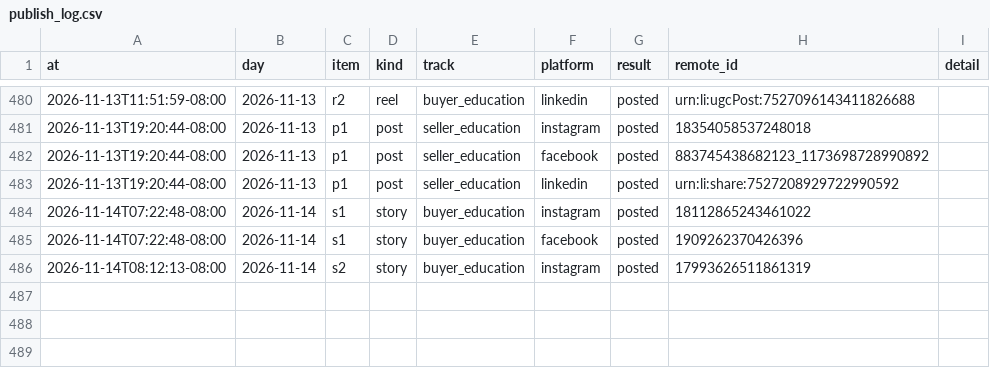
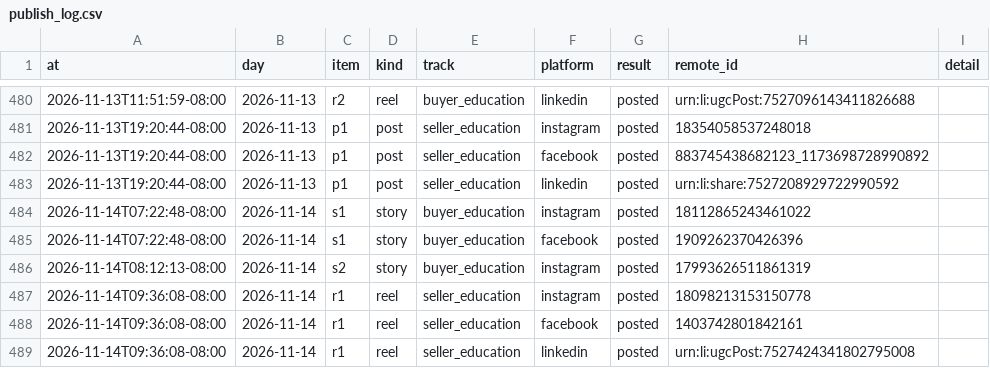
Before and after one commit to memorialdinh/memo-social-bot, a CSV file: data/publish_log.csv, drawn as a sheet; only a part is shown, gaps mark what is left out.

Commit message:
bot: published

```diff
--- a/data/publish_log.csv
+++ b/data/publish_log.csv
@@ -486 +486,4 @@ at,day,item,kind,track,platform,result,remote_id,detail
 2026-11-14T08:12:13-08:00,2026-11-14,s2,story,buyer_education,instagram,posted,17993626511861319,
+2026-11-14T09:36:08-08:00,2026-11-14,r1,reel,seller_education,instagram,posted,18098213153150778,
+2026-11-14T09:36:08-08:00,2026-11-14,r1,reel,seller_education,facebook,posted,1403742801842161,
+2026-11-14T09:36:08-08:00,2026-11-14,r1,reel,seller_education,linkedin,posted,urn:li:ugcPost:7527424341802795008,
```
Also changed, not shown: 1 other file.
